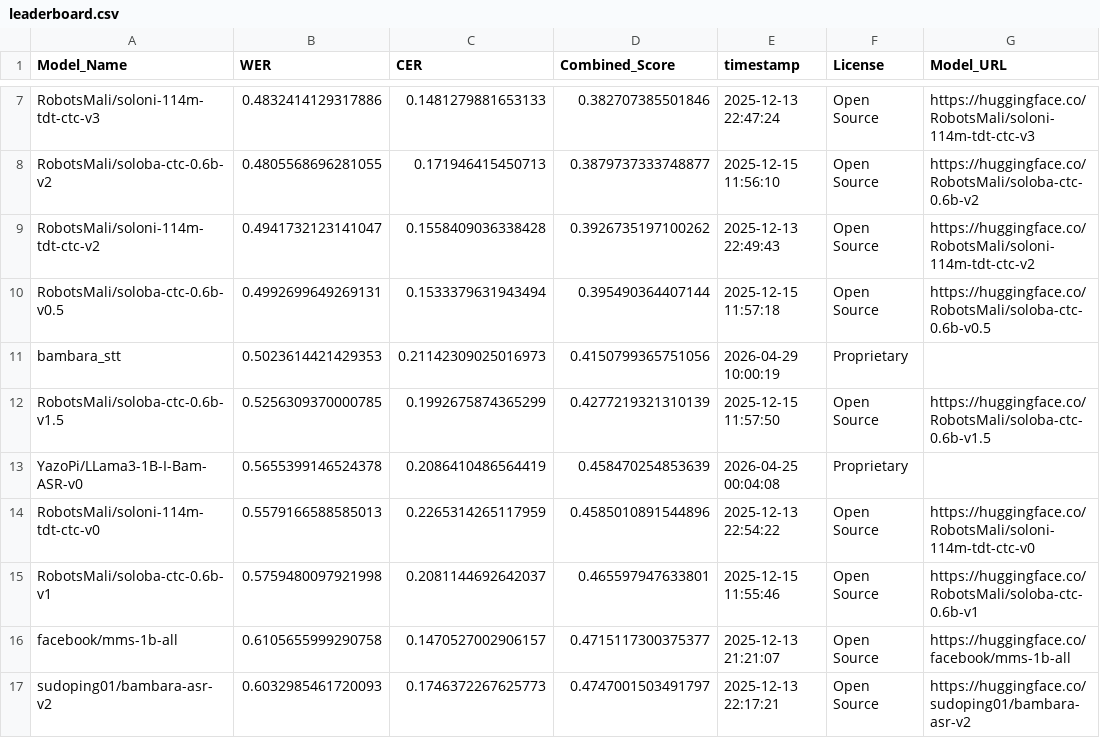
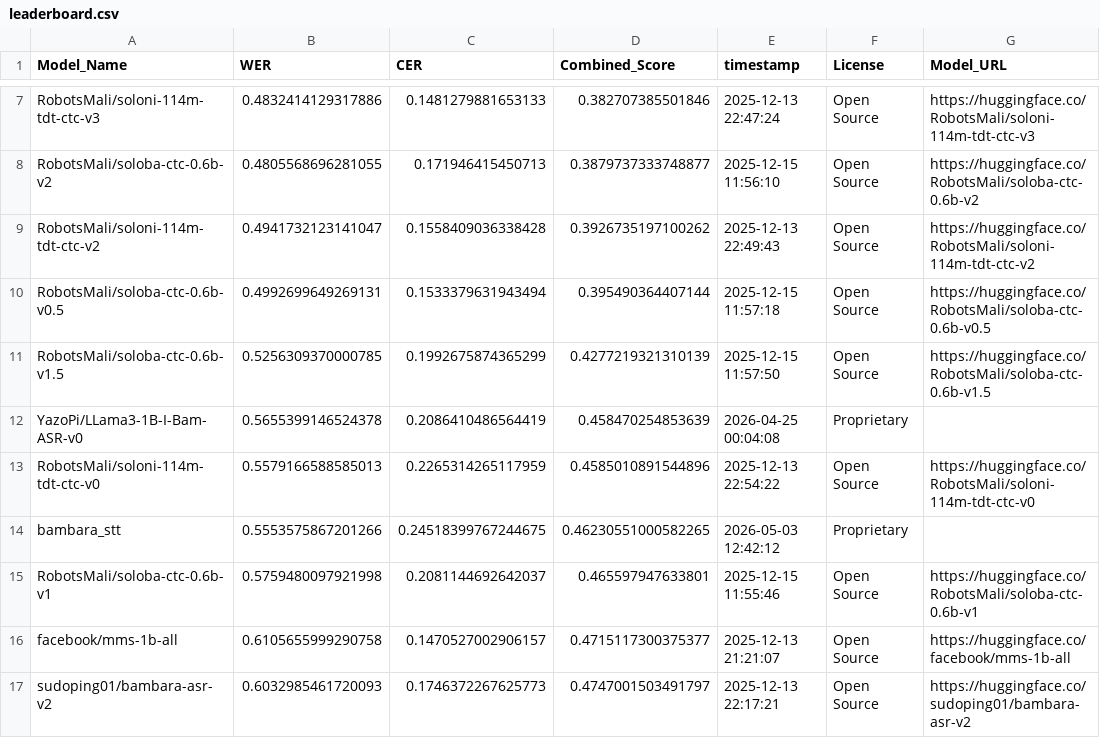
Before and after one commit to MALIBA-AI/bambara-asr-leaderboard, a CSV file: leaderboard.csv, drawn as a sheet; only a part is shown, gaps mark what is left out.

Commit message:
Update leaderboard for model: bambara_stt

```diff
--- a/leaderboard.csv
+++ b/leaderboard.csv
@@ -10,3 +10,2 @@ RobotsMali/soloni-114m-tdt-ctc-v2,0.4941732123141047,0.1558409036338428,0.392673
 RobotsMali/soloba-ctc-0.6b-v0.5,0.4992699649269131,0.1533379631943494,0.395490364407144,2025-12-15 11:57:18,Open Source,https://huggingface.co/RobotsMali/soloba-ctc-0.6b-v0.5
-bambara_stt,0.5023614421429353,0.21142309025016973,0.4150799365751056,2026-04-29 10:00:19,Proprietary,
 RobotsMali/soloba-ctc-0.6b-v1.5,0.5256309370000785,0.1992675874365299,0.4277219321310139,2025-12-15 11:57:50,Open Source,https://huggingface.co/RobotsMali/soloba-ctc-0.6b-v1.5
@@ -14,2 +13,3 @@ YazoPi/LLama3-1B-I-Bam-ASR-v0,0.5655399146524378,0.2086410486564419,0.4584702548
 RobotsMali/soloni-114m-tdt-ctc-v0,0.5579166588585013,0.2265314265117959,0.4585010891544896,2025-12-13 22:54:22,Open Source,https://huggingface.co/RobotsMali/soloni-114m-tdt-ctc-v0
+bambara_stt,0.5553575867201266,0.24518399767244675,0.46230551000582265,2026-05-03 12:42:12,Proprietary,
 RobotsMali/soloba-ctc-0.6b-v1,0.5759480097921998,0.2081144692642037,0.465597947633801,2025-12-15 11:55:46,Open Source,https://huggingface.co/RobotsMali/soloba-ctc-0.6b-v1
```
